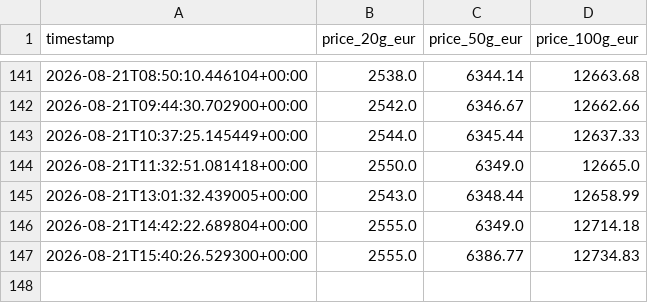
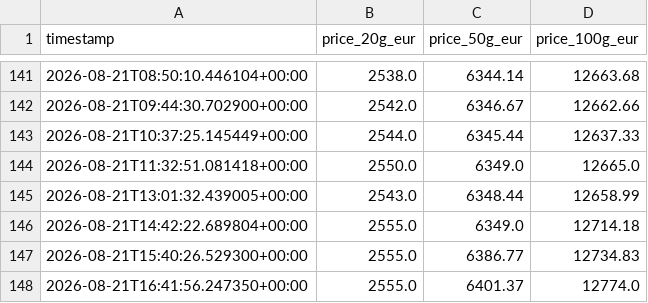
Before and after one commit to ShabazAfraj/gold-price-tracker, a CSV file: gold_prices.csv, drawn as a sheet; only a part is shown, gaps mark what is left out; the diff names each change by its address in the sheet, - before the commit and + after, or states it on an @@ line.

```diff
--- a/gold_prices.csv
+++ b/gold_prices.csv
+row 148: 2026-08-21T16:41:56.247350+00:00 | 2555.0 | 6401.37 | 12774.0
```
